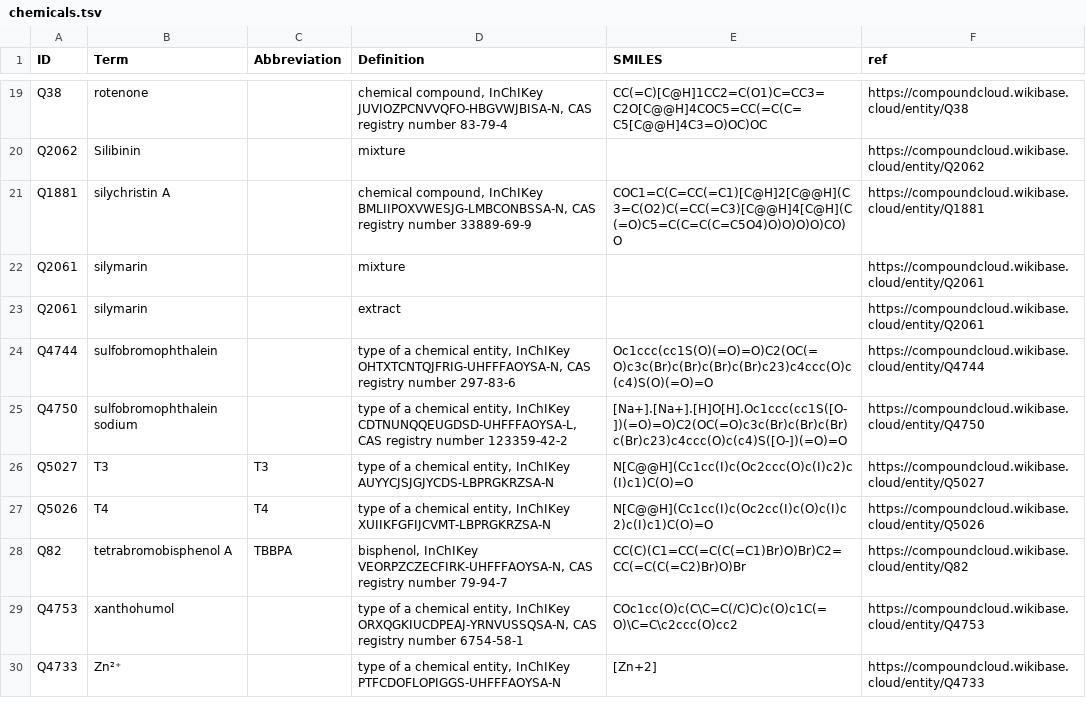
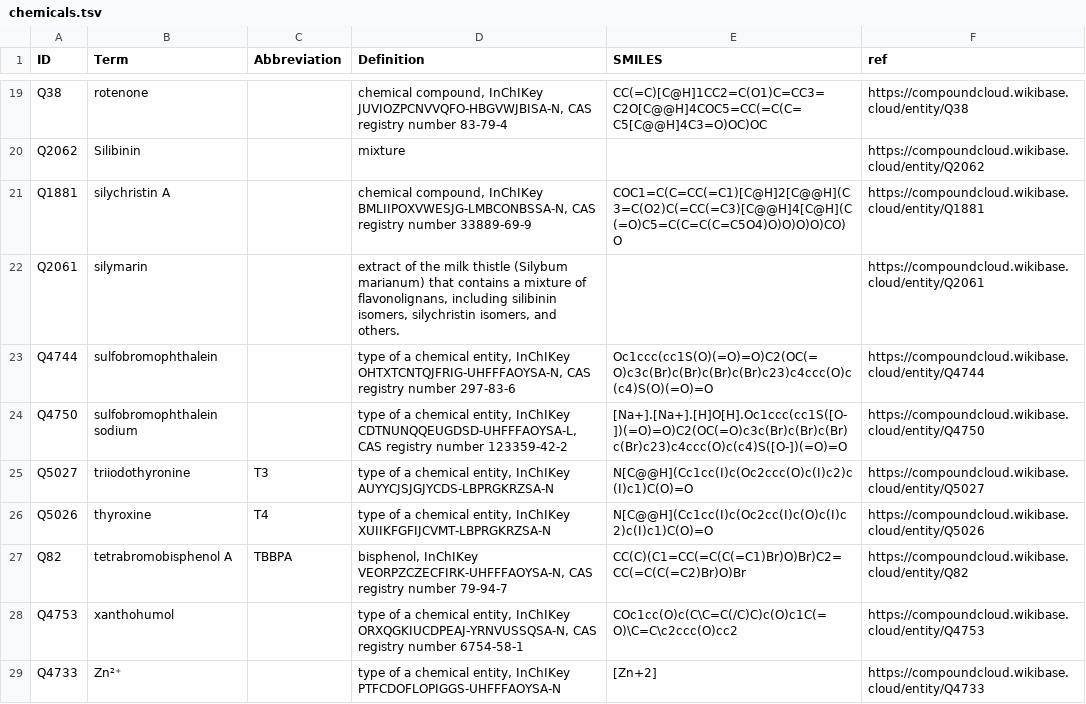
Before and after one commit to VHP4Safety/glossary, a TSV file: templates/chemicals.tsv, drawn as a sheet; only a part is shown, gaps mark what is left out.

Commit message:
edits based on #150 and #151.

```diff
--- a/templates/chemicals.tsv
+++ b/templates/chemicals.tsv
@@ -21,8 +21,7 @@ Q2062	Silibinin		mixture		https://compoundcloud.wikibase.cloud/entity/Q2062
 Q1881	silychristin A		chemical compound, InChIKey BMLIIPOXVWESJG-LMBCONBSSA-N, CAS registry number 33889-69-9	COC1=C(C=CC(=C1)[C@H]2[C@@H](C3=C(O2)C(=CC(=C3)[C@@H]4[C@H](C(=O)C5=C(C=C(C=C5O4)O)O)O)O)CO)O	https://compoundcloud.wikibase.cloud/entity/Q1881
-Q2061	silymarin		mixture		https://compoundcloud.wikibase.cloud/entity/Q2061
-Q2061	silymarin		extract		https://compoundcloud.wikibase.cloud/entity/Q2061
+Q2061	silymarin		extract of the milk thistle (Silybum marianum) that contains a mixture of flavonolignans, including silibinin isomers, silychristin isomers, and others.		https://compoundcloud.wikibase.cloud/entity/Q2061
 Q4744	sulfobromophthalein		type of a chemical entity, InChIKey OHTXTCNTQJFRIG-UHFFFAOYSA-N, CAS registry number 297-83-6	Oc1ccc(cc1S(O)(=O)=O)C2(OC(=O)c3c(Br)c(Br)c(Br)c(Br)c23)c4ccc(O)c(c4)S(O)(=O)=O	https://compoundcloud.wikibase.cloud/entity/Q4744
 Q4750	sulfobromophthalein sodium		type of a chemical entity, InChIKey CDTNUNQQEUGDSD-UHFFFAOYSA-L, CAS registry number 123359-42-2	[Na+].[Na+].[H]O[H].Oc1ccc(cc1S([O-])(=O)=O)C2(OC(=O)c3c(Br)c(Br)c(Br)c(Br)c23)c4ccc(O)c(c4)S([O-])(=O)=O	https://compoundcloud.wikibase.cloud/entity/Q4750
-Q5027	T3	T3	type of a chemical entity, InChIKey AUYYCJSJGJYCDS-LBPRGKRZSA-N	N[C@@H](Cc1cc(I)c(Oc2ccc(O)c(I)c2)c(I)c1)C(O)=O	https://compoundcloud.wikibase.cloud/entity/Q5027
-Q5026	T4	T4	type of a chemical entity, InChIKey XUIIKFGFIJCVMT-LBPRGKRZSA-N	N[C@@H](Cc1cc(I)c(Oc2cc(I)c(O)c(I)c2)c(I)c1)C(O)=O	https://compoundcloud.wikibase.cloud/entity/Q5026
+Q5027	triiodothyronine	T3	type of a chemical entity, InChIKey AUYYCJSJGJYCDS-LBPRGKRZSA-N	N[C@@H](Cc1cc(I)c(Oc2ccc(O)c(I)c2)c(I)c1)C(O)=O	https://compoundcloud.wikibase.cloud/entity/Q5027
+Q5026	thyroxine	T4	type of a chemical entity, InChIKey XUIIKFGFIJCVMT-LBPRGKRZSA-N	N[C@@H](Cc1cc(I)c(Oc2cc(I)c(O)c(I)c2)c(I)c1)C(O)=O	https://compoundcloud.wikibase.cloud/entity/Q5026
 Q82	tetrabromobisphenol A	TBBPA	bisphenol, InChIKey VEORPZCZECFIRK-UHFFFAOYSA-N, CAS registry number 79-94-7	CC(C)(C1=CC(=C(C(=C1)Br)O)Br)C2=CC(=C(C(=C2)Br)O)Br	https://compoundcloud.wikibase.cloud/entity/Q82
```
